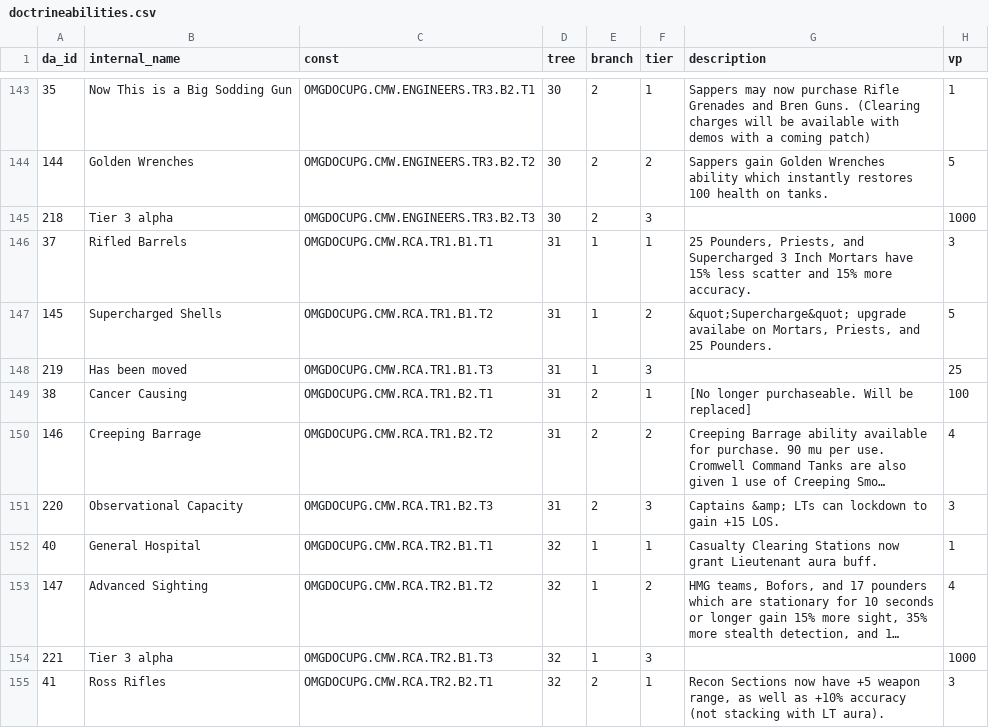
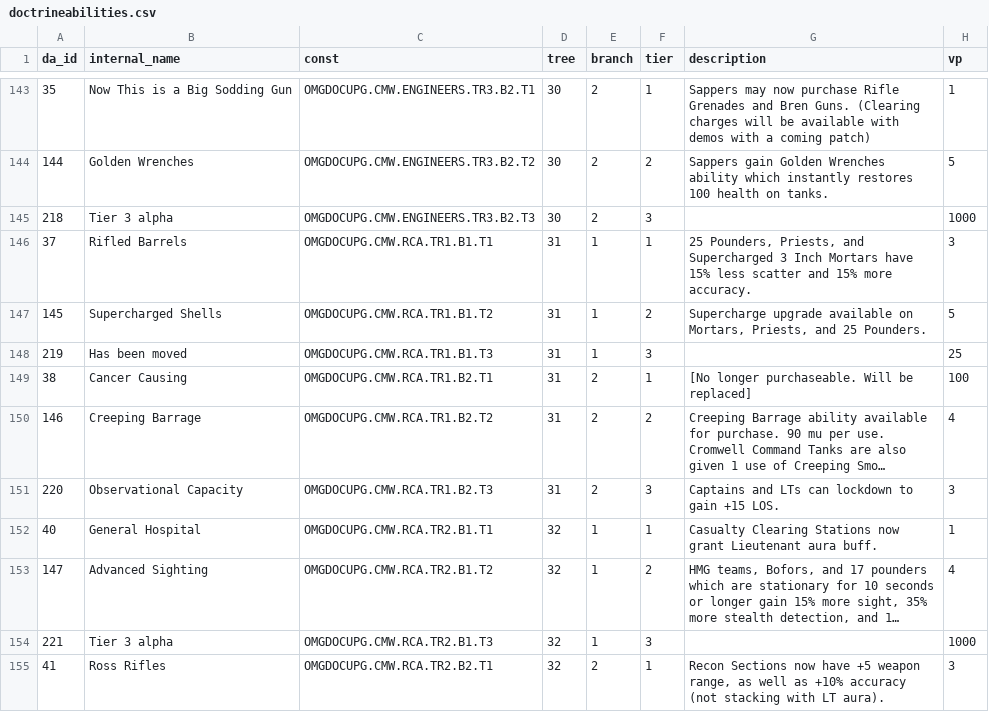
Before and after one commit to mma127/omg_rails, a CSV file: db/seeds/doctrineabilities.csv, drawn as a sheet; only a part is shown, gaps mark what is left out; long unchanged cells end in …; the diff covers the shown part only; the diff names each change by its address in the sheet, - before the commit and + after, or states it on an @@ line.

```diff
--- a/db/seeds/doctrineabilities.csv
+++ b/db/seeds/doctrineabilities.csv
-G147 (description): &quot;Supercharge&quot; upgrade availabe on Mortars,…
+G147 (description): Supercharge upgrade available on Mortars,…
-G151 (description): Captains &amp; LTs can…
+G151 (description): Captains and LTs can…
```
Also changed, not shown: 11 edited cells elsewhere in this file, db/seeds/offmaps.csv, 1 other file.
